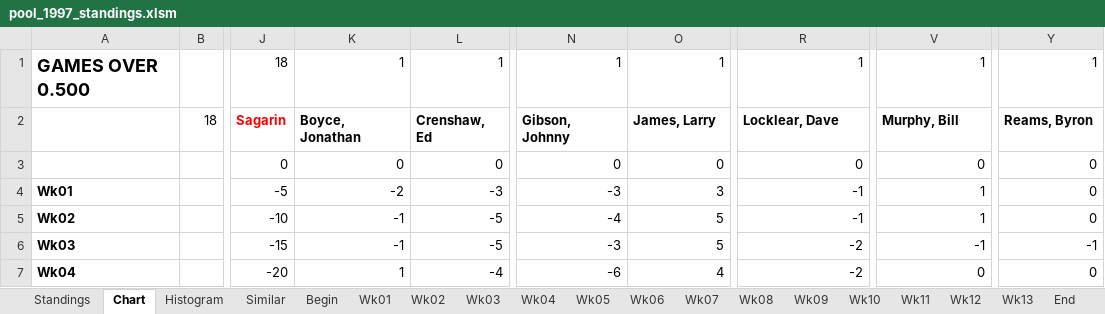
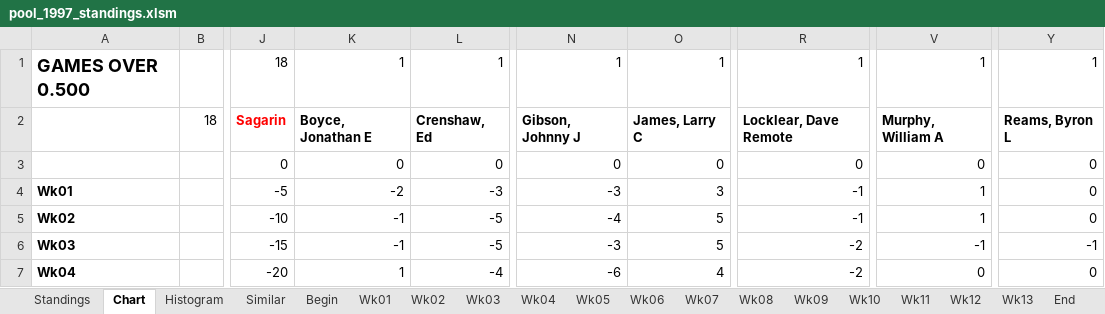
Before and after one commit to blreams/collegefootballpick10, an Excel workbook: excel_history/data/pool_1997_standings.xlsm, sheet Chart, drawn as a sheet; only a part is shown, gaps mark what is left out; values as stored, in another font and other column widths than the file's, no borders; charts and pictures not drawn; the diff names each change by its address in the sheet, - before the commit and + after, or states it on an @@ line.

```diff
--- a/excel_history/data/pool_1997_standings.xlsm (sheet Chart)
+++ b/excel_history/data/pool_1997_standings.xlsm (sheet Chart)
-K2: Boyce, Jonathan
+K2: Boyce, Jonathan E
-N2: Gibson, Johnny
+N2: Gibson, Johnny J
-O2: James, Larry
+O2: James, Larry C
-R2: Locklear, Dave
+R2: Locklear, Dave Remote
-V2: Murphy, Bill
+V2: Murphy, William A
-Y2: Reams, Byron
+Y2: Reams, Byron L
```
Also changed, not shown: sheet Standings, sheet Wk09, sheet Wk10, sheet Wk12, sheet Wk11, sheet Wk13, 8 more sheets, formulas that keep their value, charts or pictures, excel_history/data/pool_1998_standings.xlsm, excel_history/data/pool_2011_standings.xlsm, 13 other files.
